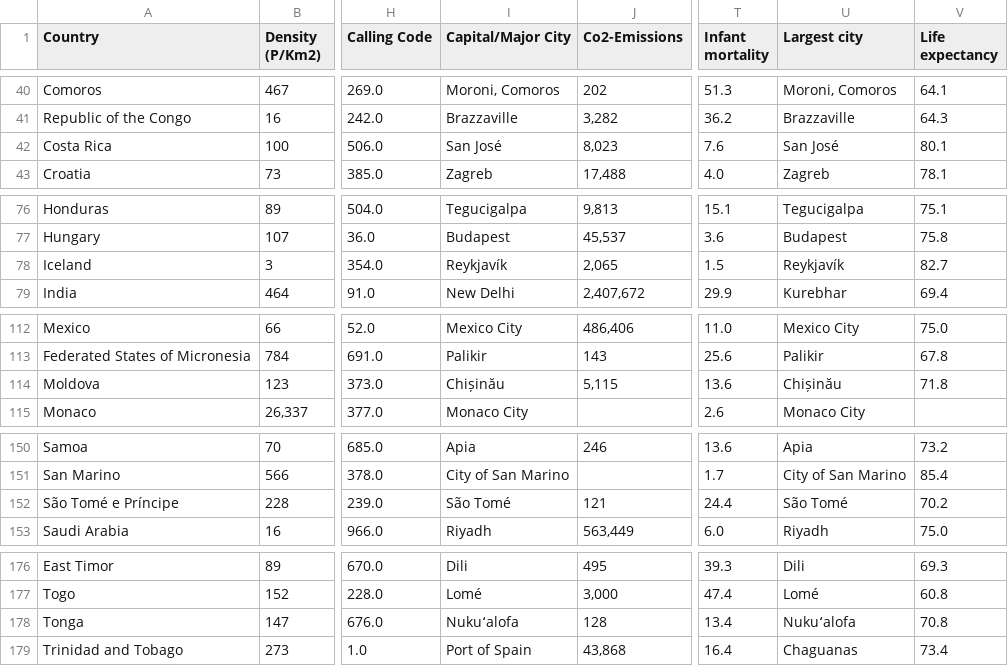
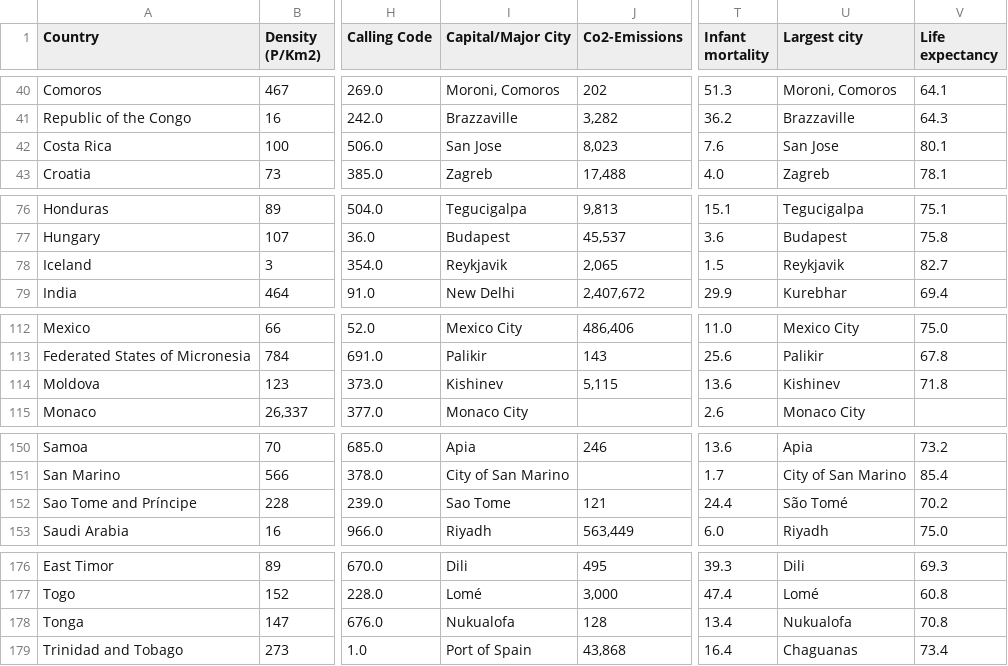
Before and after one commit to OkazakiBolte/wordholic-data, a CSV file: data/countries.csv, drawn as a sheet; only a part is shown, gaps mark what is left out; the diff covers the shown part only; the diff names each change by its address in the sheet, - before the commit and + after, or states it on an @@ line.

```diff
--- a/data/countries.csv
+++ b/data/countries.csv
-I42 (Capital/Major City): San José
+I42 (Capital/Major City): San Jose
-U42 (Largest city): San José
+U42 (Largest city): San Jose
-I78 (Capital/Major City): Reykjavík
+I78 (Capital/Major City): Reykjavik
-U78 (Largest city): Reykjavík
+U78 (Largest city): Reykjavik
-I114 (Capital/Major City): Chișinău
+I114 (Capital/Major City): Kishinev
-U114 (Largest city): Chișinău
+U114 (Largest city): Kishinev
-A152 (Country): São Tomé e Príncipe
+A152 (Country): Sao Tome and Príncipe
-I152 (Capital/Major City): São Tomé
+I152 (Capital/Major City): Sao Tome
-I178 (Capital/Major City): Nukuʻalofa
+I178 (Capital/Major City): Nukualofa
-U178 (Largest city): Nukuʻalofa
+U178 (Largest city): Nukualofa
```
Also changed, not shown: 1 edited cell elsewhere in this file, 2 other files.
